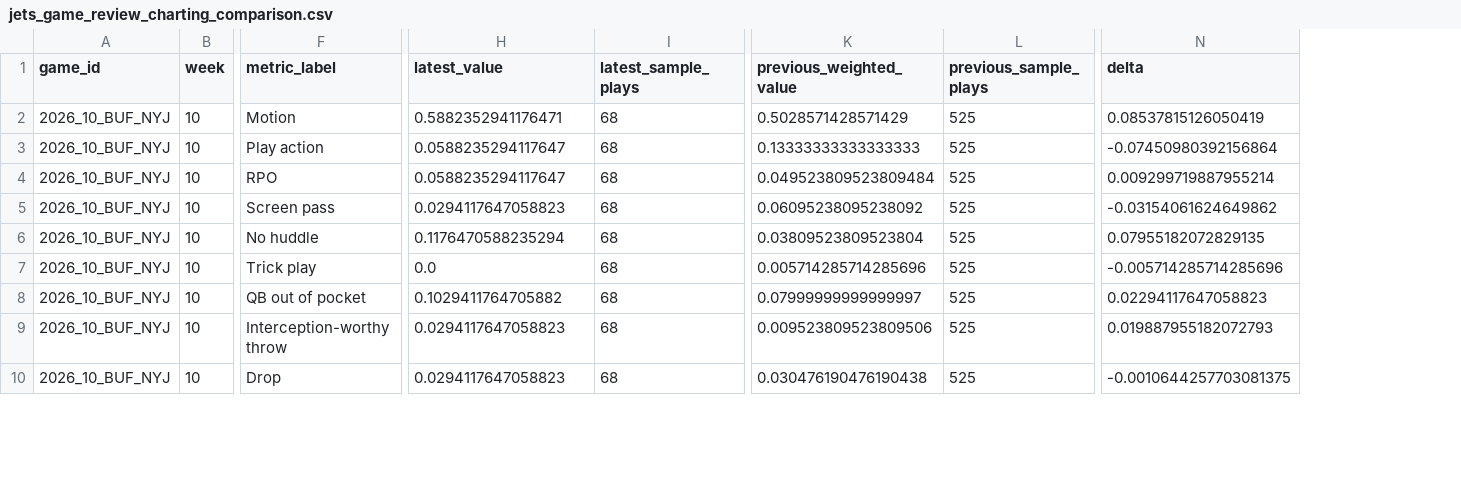
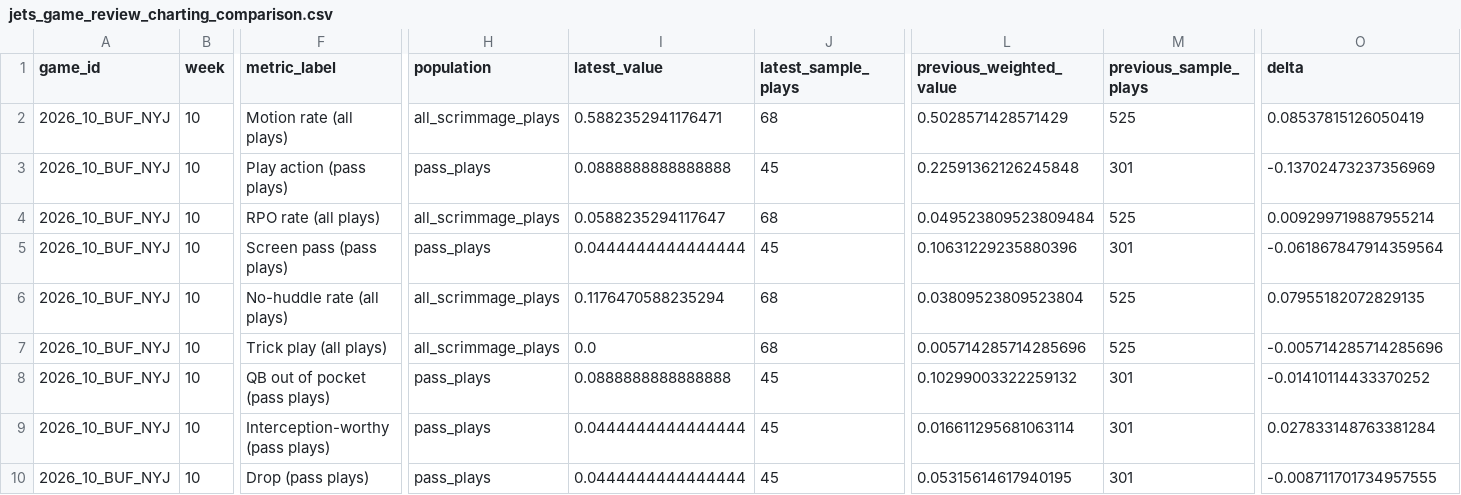
Before and after one commit to Fixedwing801/jets-performance-dashboard-2026, a CSV file: data/jets_game_review_charting_comparison.csv, drawn as a sheet; only a part is shown, gaps mark what is left out; addresses are those after the commit; the diff covers the shown part only; the diff names each change by its address in the sheet, - before the commit and + after, or states it on an @@ line.

```diff
--- a/data/jets_game_review_charting_comparison.csv
+++ b/data/jets_game_review_charting_comparison.csv
+column H (population), rows 2-10: all_scrimmage_plays | pass_plays | all_scrimmage_plays | pass_plays | all_scrimmage_plays | all_scrimmage_plays | pass_plays | pass_plays | pass_plays
-F2 (metric_label): Motion
+F2 (metric_label): Motion rate (all plays)
-F3 (metric_label): Play action
+F3 (metric_label): Play action (pass plays)
-I3 (latest_value): 0.0588235294117647
+I3 (latest_value): 0.0888888888888888
-J3 (latest_sample_plays): 68
+J3 (latest_sample_plays): 45
-L3 (previous_weighted_value): 0.13333333333333333
+L3 (previous_weighted_value): 0.22591362126245848
-M3 (previous_sample_plays): 525
+M3 (previous_sample_plays): 301
-O3 (delta): -0.07450980392156864
+O3 (delta): -0.13702473237356969
-F4 (metric_label): RPO
+F4 (metric_label): RPO rate (all plays)
-F5 (metric_label): Screen pass
+F5 (metric_label): Screen pass (pass plays)
-I5 (latest_value): 0.0294117647058823
+I5 (latest_value): 0.0444444444444444
-J5 (latest_sample_plays): 68
+J5 (latest_sample_plays): 45
-L5 (previous_weighted_value): 0.06095238095238092
+L5 (previous_weighted_value): 0.10631229235880396
-M5 (previous_sample_plays): 525
+M5 (previous_sample_plays): 301
-O5 (delta): -0.03154061624649862
+O5 (delta): -0.061867847914359564
-F6 (metric_label): No huddle
+F6 (metric_label): No-huddle rate (all plays)
-F7 (metric_label): Trick play
+F7 (metric_label): Trick play (all plays)
-F8 (metric_label): QB out of pocket
+F8 (metric_label): QB out of pocket (pass plays)
-I8 (latest_value): 0.1029411764705882
+I8 (latest_value): 0.0888888888888888
-J8:J10 (latest_sample_plays): 68
+J8:J10 (latest_sample_plays): 45
-L8 (previous_weighted_value): 0.07999999999999997
+L8 (previous_weighted_value): 0.10299003322259132
-M8:M10 (previous_sample_plays): 525
+M8:M10 (previous_sample_plays): 301
-O8 (delta): 0.02294117647058823
+O8 (delta): -0.01410114433370252
-F9 (metric_label): Interception-worthy throw
+F9 (metric_label): Interception-worthy (pass plays)
-I9:I10 (latest_value): 0.0294117647058823
+I9:I10 (latest_value): 0.0444444444444444
-L9 (previous_weighted_value): 0.009523809523809506
+L9 (previous_weighted_value): 0.016611295681063114
-O9 (delta): 0.019887955182072793
+O9 (delta): 0.027833148763381284
-F10 (metric_label): Drop
+F10 (metric_label): Drop (pass plays)
-L10 (previous_weighted_value): 0.030476190476190438
+L10 (previous_weighted_value): 0.05315614617940195
-O10 (delta): -0.0010644257703081375
+O10 (delta): -0.008711701734957555
```
Also changed, not shown: 74 edited cells elsewhere in this file, data/jets_game_review_charting.csv, 19 other files.
